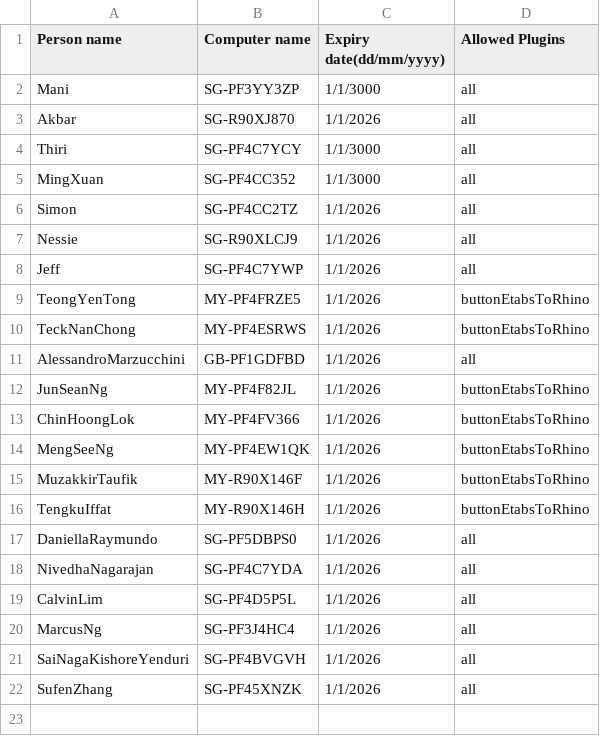
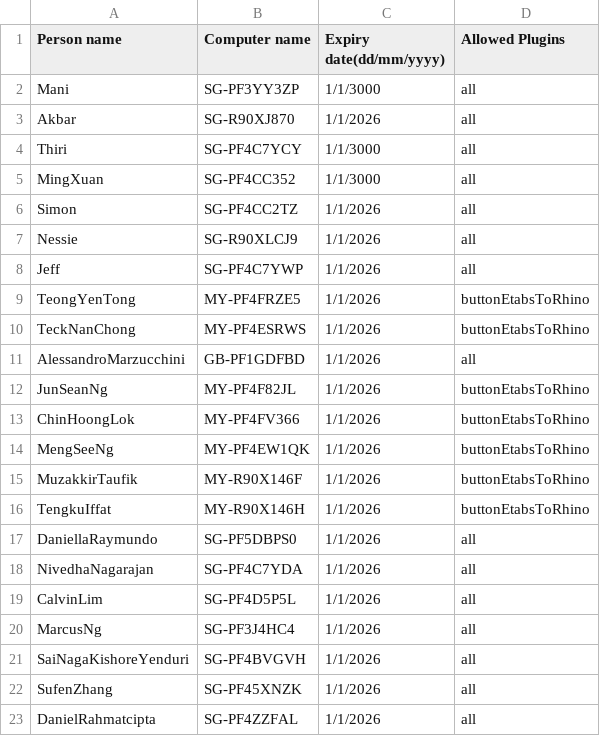
Before and after one commit to manikandan-ramboll/licensing, a CSV file: etabs_powerapps_lic.csv, drawn as a sheet.

Commit message:
Update etabs_powerapps_lic.csv

```diff
--- a/etabs_powerapps_lic.csv
+++ b/etabs_powerapps_lic.csv
@@ -22 +22,2 @@ SaiNagaKishoreYenduri,SG-PF4BVGVH,1/1/2026,all
 SufenZhang,SG-PF45XNZK,1/1/2026,all
+DanielRahmatcipta,SG-PF4ZZFAL,1/1/2026,all
```
